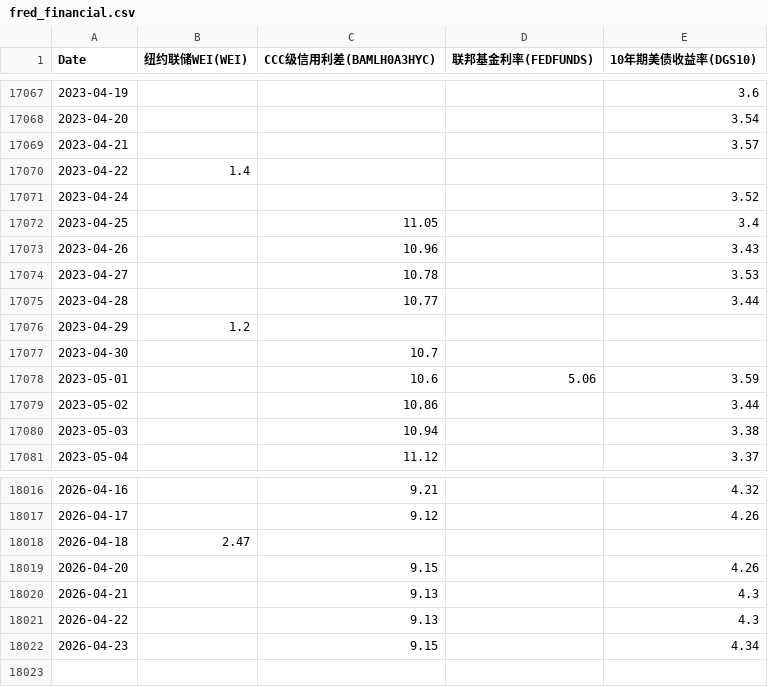
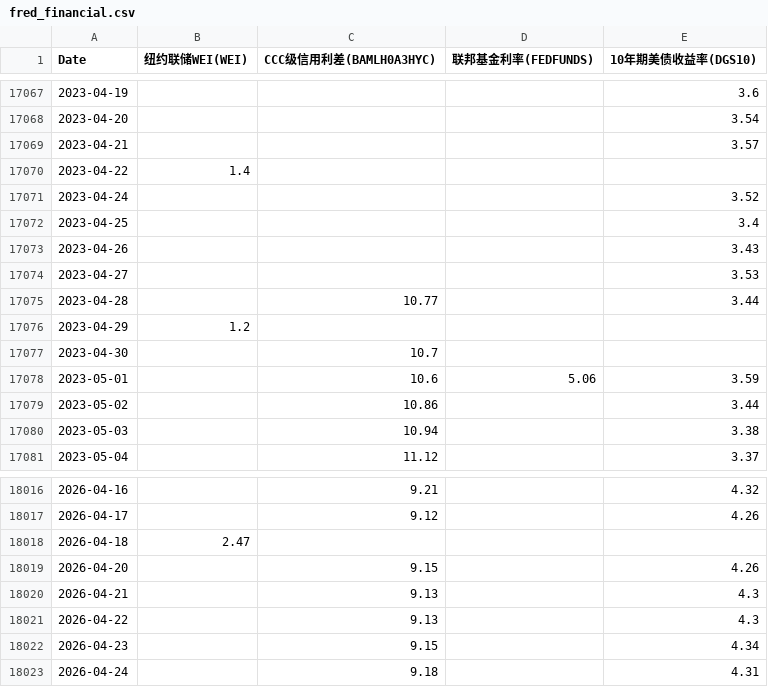
Before and after one commit to rekslee/jiucai, a CSV file: data/fred_financial.csv, drawn as a sheet; only a part is shown, gaps mark what is left out.

```diff
--- a/data/fred_financial.csv
+++ b/data/fred_financial.csv
@@ -17071,5 +17071,5 @@ Date,纽约联储WEI(WEI),CCC级信用利差(BAMLH0A3HYC),联邦基金利率(FED
 2023-04-24,,,,3.52
-2023-04-25,,11.05,,3.4
-2023-04-26,,10.96,,3.43
-2023-04-27,,10.78,,3.53
+2023-04-25,,,,3.4
+2023-04-26,,,,3.43
+2023-04-27,,,,3.53
 2023-04-28,,10.77,,3.44
@@ -18022 +18022,2 @@ Date,纽约联储WEI(WEI),CCC级信用利差(BAMLH0A3HYC),联邦基金利率(FED
 2026-04-23,,9.15,,4.34
+2026-04-24,,9.18,,4.31
```
Also changed, not shown: data/oil_gold_ copper.csv.
